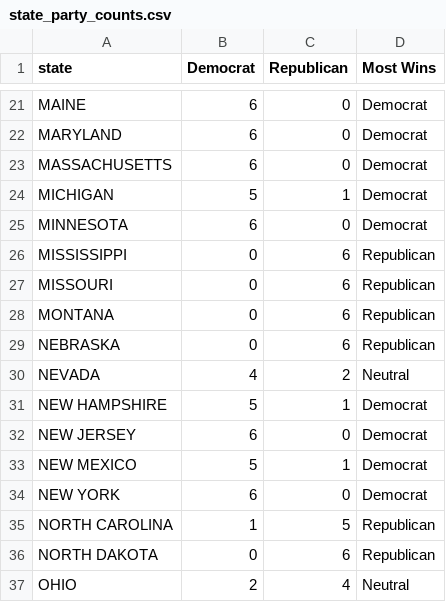
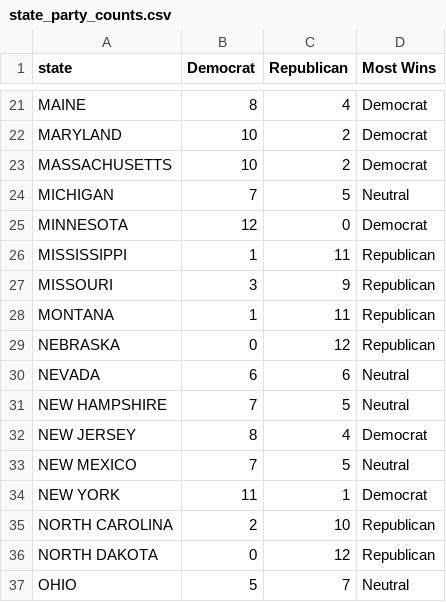
Before and after one commit to minmincg/ElectricCar_Analysis, a CSV file: Resources/state_party_counts.csv, drawn as a sheet; only a part is shown, gaps mark what is left out; the diff covers the shown part only; the diff names each change by its address in the sheet, - before the commit and + after, or states it on an @@ line.

```diff
--- a/Resources/state_party_counts.csv
+++ b/Resources/state_party_counts.csv
-B21 (Democrat): 6
+B21 (Democrat): 8
-C21 (Republican): 0
+C21 (Republican): 4
-B22:B23 (Democrat): 6
+B22:B23 (Democrat): 10
-C22:C23 (Republican): 0
+C22:C23 (Republican): 2
-B24 (Democrat): 5
+B24 (Democrat): 7
-C24 (Republican): 1
+C24 (Republican): 5
-D24 (Most Wins): Democrat
+D24 (Most Wins): Neutral
-B25 (Democrat): 6
+B25 (Democrat): 12
-B26 (Democrat): 0
+B26 (Democrat): 1
-C26 (Republican): 6
+C26 (Republican): 11
-B27 (Democrat): 0
+B27 (Democrat): 3
-C27 (Republican): 6
+C27 (Republican): 9
-B28 (Democrat): 0
+B28 (Democrat): 1
-C28 (Republican): 6
+C28 (Republican): 11
-C29 (Republican): 6
+C29 (Republican): 12
-B30 (Democrat): 4
+B30 (Democrat): 6
-C30 (Republican): 2
+C30 (Republican): 6
-B31 (Democrat): 5
+B31 (Democrat): 7
-C31 (Republican): 1
+C31 (Republican): 5
-D31 (Most Wins): Democrat
+D31 (Most Wins): Neutral
-B32 (Democrat): 6
+B32 (Democrat): 8
-C32 (Republican): 0
+C32 (Republican): 4
-B33 (Democrat): 5
+B33 (Democrat): 7
-C33 (Republican): 1
+C33 (Republican): 5
-D33 (Most Wins): Democrat
+D33 (Most Wins): Neutral
-B34 (Democrat): 6
+B34 (Democrat): 11
-C34 (Republican): 0
+C34 (Republican): 1
-B35 (Democrat): 1
+B35 (Democrat): 2
-C35 (Republican): 5
+C35 (Republican): 10
-C36 (Republican): 6
+C36 (Republican): 12
-B37 (Democrat): 2
+B37 (Democrat): 5
-C37 (Republican): 4
+C37 (Republican): 7
```
Also changed, not shown: 61 edited cells elsewhere in this file, 2 other files.
